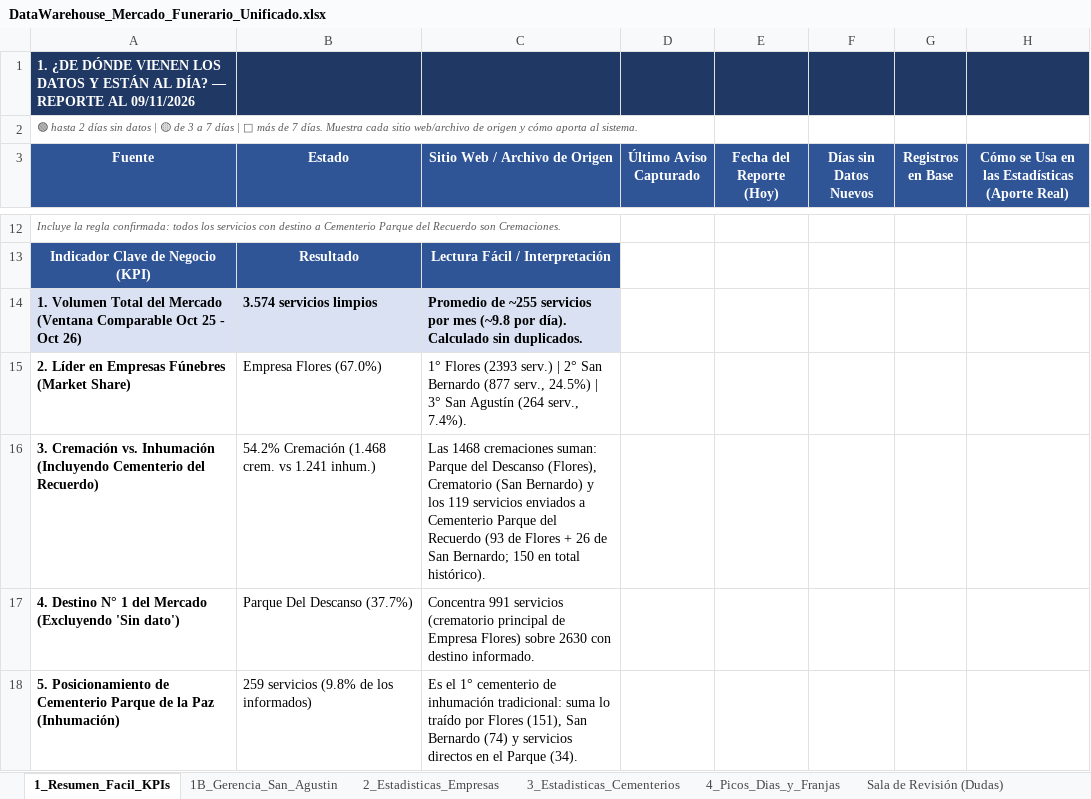
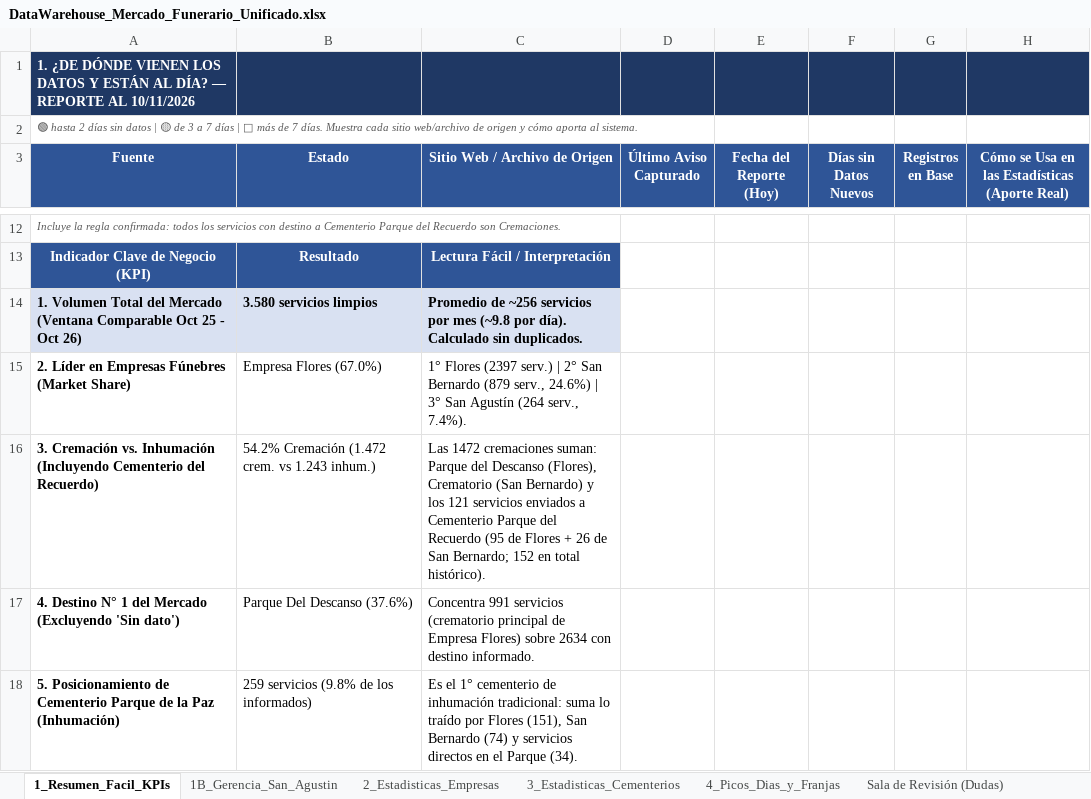
Before and after one commit to GerardoGF2020/mercado-funerario-tucuman, an Excel workbook: data/excel/DataWarehouse_Mercado_Funerario_Unificado.xlsx, sheet 1_Resumen_Facil_KPIs, drawn as a sheet; only a part is shown, gaps mark what is left out; values as stored, in another font and other column widths than the file's, no borders; the diff covers the shown part only; the diff names each change by its address in the sheet, - before the commit and + after, or states it on an @@ line.

```diff
--- a/data/excel/DataWarehouse_Mercado_Funerario_Unificado.xlsx (sheet 1_Resumen_Facil_KPIs)
+++ b/data/excel/DataWarehouse_Mercado_Funerario_Unificado.xlsx (sheet 1_Resumen_Facil_KPIs)
-A1 (Fuente): …REPORTE AL 09/11/2026
+A1 (Fuente): …REPORTE AL 10/11/2026
-B14 (Estado): 3.574 servicios limpios
+B14 (Estado): 3.580 servicios limpios
-C14 (Sitio Web / Archivo de Origen): Promedio de ~255 servicios por…
+C14 (Sitio Web / Archivo de Origen): Promedio de ~256 servicios por…
-C15 (Sitio Web / Archivo de Origen): 1° Flores (2393 serv.) | 2° San Bernardo (877 serv., 24.5%) | 3°…
+C15 (Sitio Web / Archivo de Origen): 1° Flores (2397 serv.) | 2° San Bernardo (879 serv., 24.6%) | 3°…
-B16 (Estado): 54.2% Cremación (1.468 crem. vs 1.241 inhum.)
+B16 (Estado): 54.2% Cremación (1.472 crem. vs 1.243 inhum.)
-C16 (Sitio Web / Archivo de Origen): Las 1468 cremaciones suman: Parque del Descanso (Flores), Crematorio (San Bernardo) y los 119 servicios enviados a Cementerio Parque del Recuerdo (93 de Flores + 26 de San Bernardo; 150 en total…
+C16 (Sitio Web / Archivo de Origen): Las 1472 cremaciones suman: Parque del Descanso (Flores), Crematorio (San Bernardo) y los 121 servicios enviados a Cementerio Parque del Recuerdo (95 de Flores + 26 de San Bernardo; 152 en total…
-B17 (Estado): Parque Del Descanso (37.7%)
+B17 (Estado): Parque Del Descanso (37.6%)
-C17 (Sitio Web / Archivo de Origen): …Flores) sobre 2630 con destino…
+C17 (Sitio Web / Archivo de Origen): …Flores) sobre 2634 con destino…
```
Also changed, not shown: 24 edited cells elsewhere in this sheet, sheet Base_Unificada_Looker, sheet Sala de Revisión (Dudas), sheet 3_Estadisticas_Cementerios, sheet 2_Estadisticas_Empresas, sheet 4_Picos_Dias_y_Franjas, sheet 1B_Gerencia_San_Agustin, 1 more sheet, data/excel/Benchmark_Flores.xlsx, data/excel/La_Gaceta_Historico.xlsx, 6 other files.
